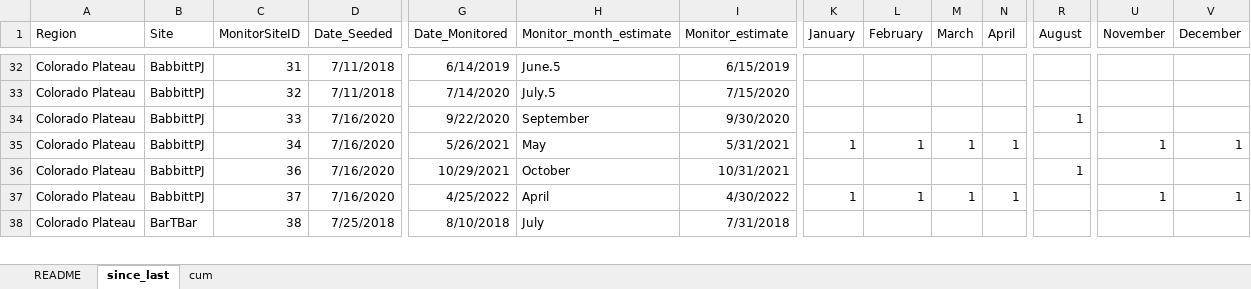
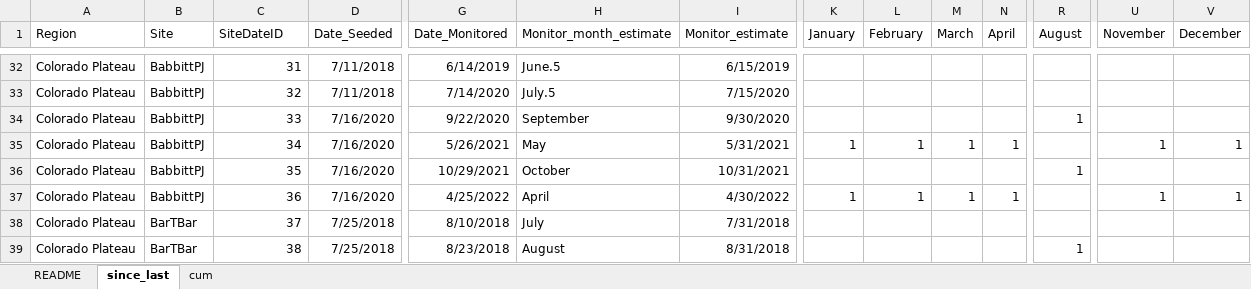
Before and after one commit to lossanna/RestoreNet, an Excel workbook: data/data-wrangling-intermediate/03.3_months-to-include-for-precip-normals-comparison.xlsx, sheet since_last, drawn as a sheet; only a part is shown, gaps mark what is left out; values as stored, in another font and other column widths than the file's, no borders; addresses are those after the commit; rows hold the shown columns only; the diff covers the shown part only; the diff names each change by its address in the sheet, - before the commit and + after, or states it on an @@ line.

Commit message:
Rerun 03.3.R with the corrected IDs (SiteDateID), and add percent change/percent deviation from norm graphs

```diff
--- a/data/data-wrangling-intermediate/03.3_months-to-include-for-precip-normals-comparison.xlsx (sheet since_last)
+++ b/data/data-wrangling-intermediate/03.3_months-to-include-for-precip-normals-comparison.xlsx (sheet since_last)
-C1: MonitorSiteID
+C1: SiteDateID
+row 36: Colorado Plateau | BabbittPJ | 35 | 7/16/2020 | 10/29/2021 | October | 10/31/2021 |  |  |  |  | 1
-G37 (Date_Monitored): 10/29/2021
+G37 (Date_Monitored): 4/25/2022
-H37 (Monitor_month_estimate): October
+H37 (Monitor_month_estimate): April
-I37 (Monitor_estimate): 10/31/2021
+I37 (Monitor_estimate): 4/30/2022
-K37 (January): (empty)
+K37 (January): 1
-L37 (February): (empty)
+L37 (February): 1
-M37 (March): (empty)
+M37 (March): 1
-N37 (April): (empty)
+N37 (April): 1
-R37 (August): 1
+R37 (August): (empty)
-U37 (November): (empty)
+U37 (November): 1
-V37 (December): (empty)
+V37 (December): 1
-B38 (Site): BabbittPJ
+B38 (Site): BarTBar
-D38 (Date_Seeded): 7/16/2020
+D38 (Date_Seeded): 7/25/2018
-G38 (Date_Monitored): 4/25/2022
+G38 (Date_Monitored): 8/10/2018
-H38 (Monitor_month_estimate): April
+H38 (Monitor_month_estimate): July
-I38 (Monitor_estimate): 4/30/2022
+I38 (Monitor_estimate): 7/31/2018
-K38 (January): 1
+K38 (January): (empty)
-L38 (February): 1
+L38 (February): (empty)
-M38 (March): 1
+M38 (March): (empty)
-N38 (April): 1
+N38 (April): (empty)
-U38 (November): 1
+U38 (November): (empty)
-V38 (December): 1
+V38 (December): (empty)
-G39 (Date_Monitored): 8/10/2018
+G39 (Date_Monitored): 8/23/2018
-H39 (Monitor_month_estimate): July
+H39 (Monitor_month_estimate): August
-I39 (Monitor_estimate): 7/31/2018
+I39 (Monitor_estimate): 8/31/2018
-R39 (August): (empty)
+R39 (August): 1
```
Also changed, not shown: 1 added row, 2 removed rows and 1328 edited cells elsewhere in this sheet, sheet cum, 1 other file.
